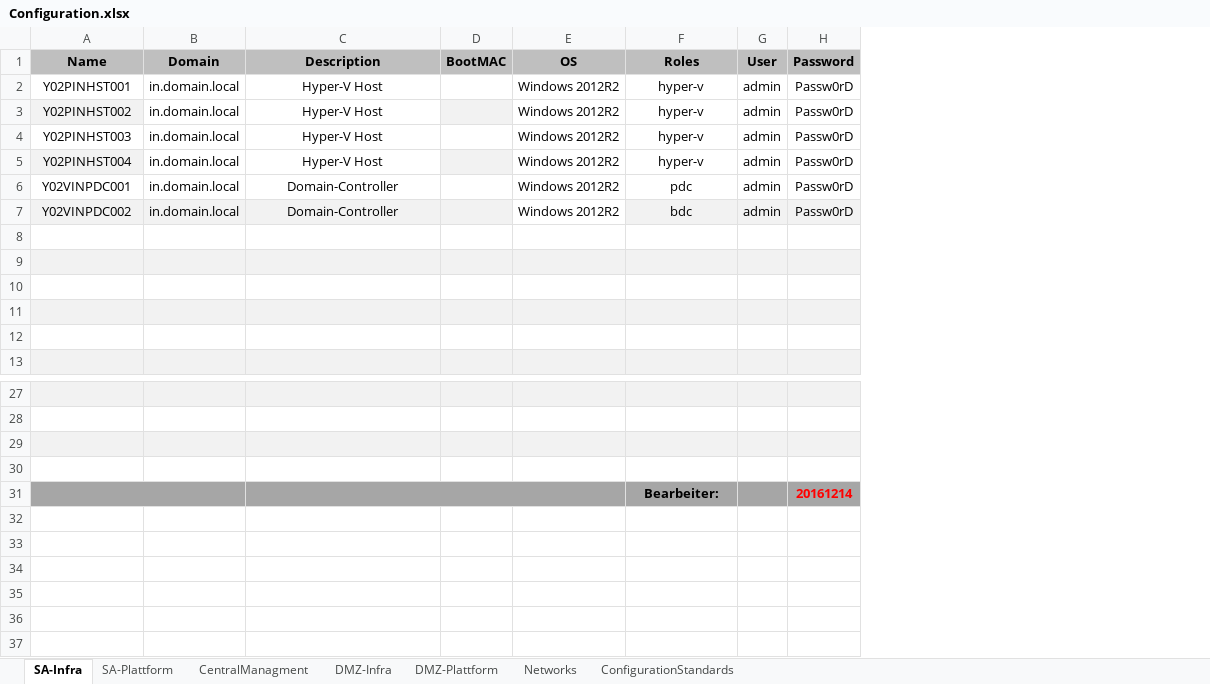
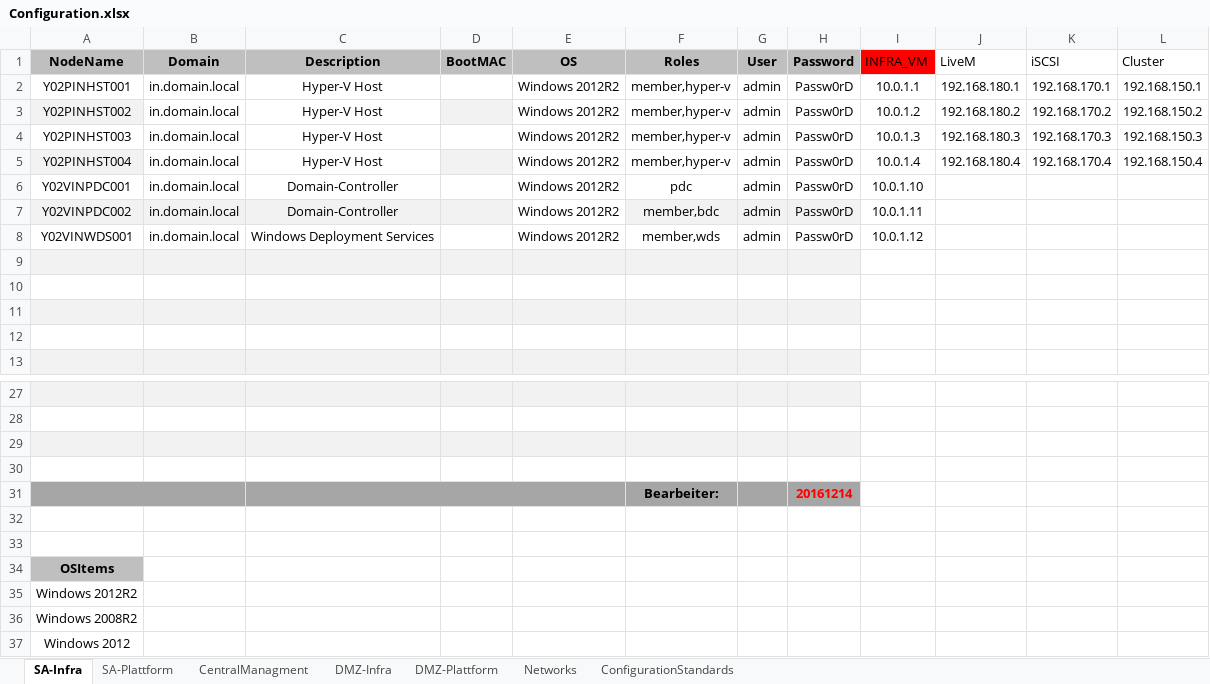
Before and after one commit to VOP556/create-lab, an Excel workbook: Configuration.xlsx, sheet SA-Infra, drawn as a sheet; only a part is shown, gaps mark what is left out; values as stored, in another font and other column widths than the file's, no borders; the diff names each change by its address in the sheet, - before the commit and + after, or states it on an @@ line.

```diff
--- a/Configuration.xlsx (sheet SA-Infra)
+++ b/Configuration.xlsx (sheet SA-Infra)
+column I (INFRA_VM), rows 2-8: 10.0.1.1 | 10.0.1.2 | 10.0.1.3 | 10.0.1.4 | 10.0.1.10 | 10.0.1.11 | 10.0.1.12
+column J (LiveM), rows 2-5: 192.168.180.1 | 192.168.180.2 | 192.168.180.3 | 192.168.180.4
+column K (iSCSI), rows 2-5: 192.168.170.1 | 192.168.170.2 | 192.168.170.3 | 192.168.170.4
+column L (Cluster), rows 2-5: 192.168.150.1 | 192.168.150.2 | 192.168.150.3 | 192.168.150.4
-A1: Name
+A1: NodeName
-F2:F5 (Roles): hyper-v
+F2:F5 (Roles): member,hyper-v
-F7 (Roles): bdc
+F7 (Roles): member,bdc
-row 8: (empty)
+row 8: Y02VINWDS001 | in.domain.local | Windows Deployment Services |  | Windows 2012R2 | member,wds | admin | Passw0rD | 10.0.1.12
+row 32: (empty)
+row 33: (empty)
+row 34: OSItems
+row 35: Windows 2012R2
+row 36: Windows 2008R2
+row 37: Windows 2012
```
Also changed, not shown: sheet CentralManagment, sheet Networks, sheet DMZ-Infra, sheet SA-Plattform, sheet ConfigurationStandards, sheet DMZ-Plattform, hidden cells, 2 other files.
